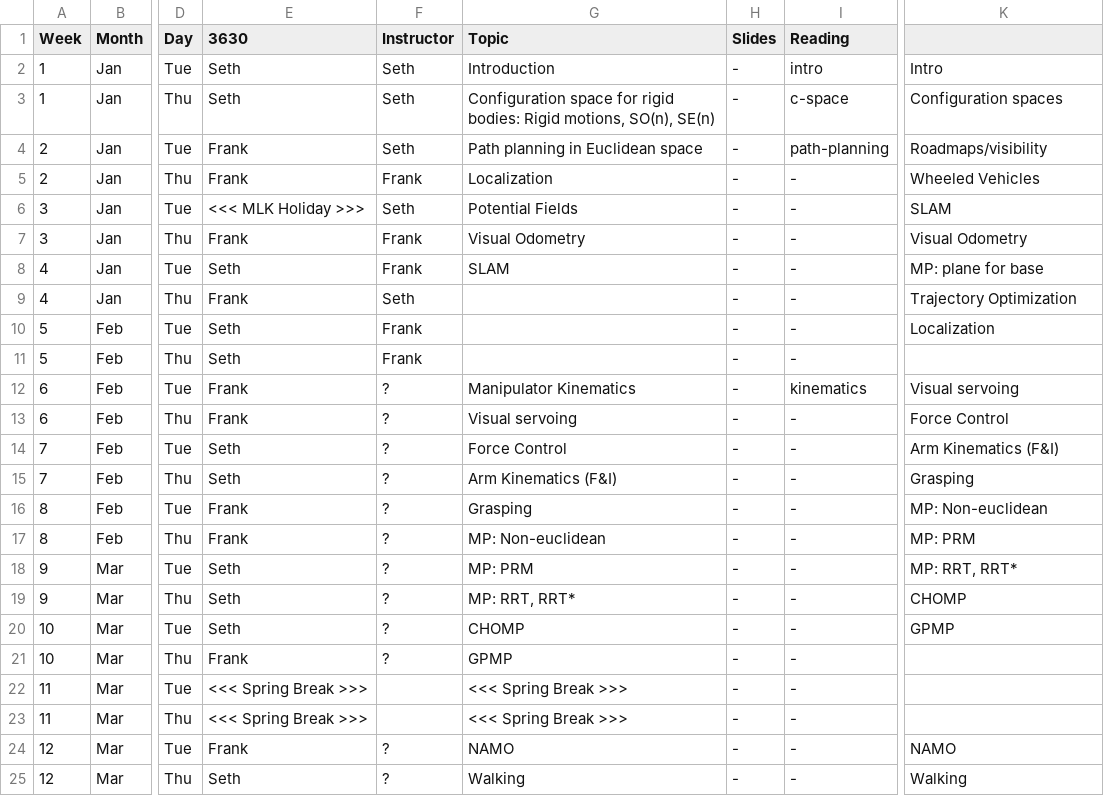
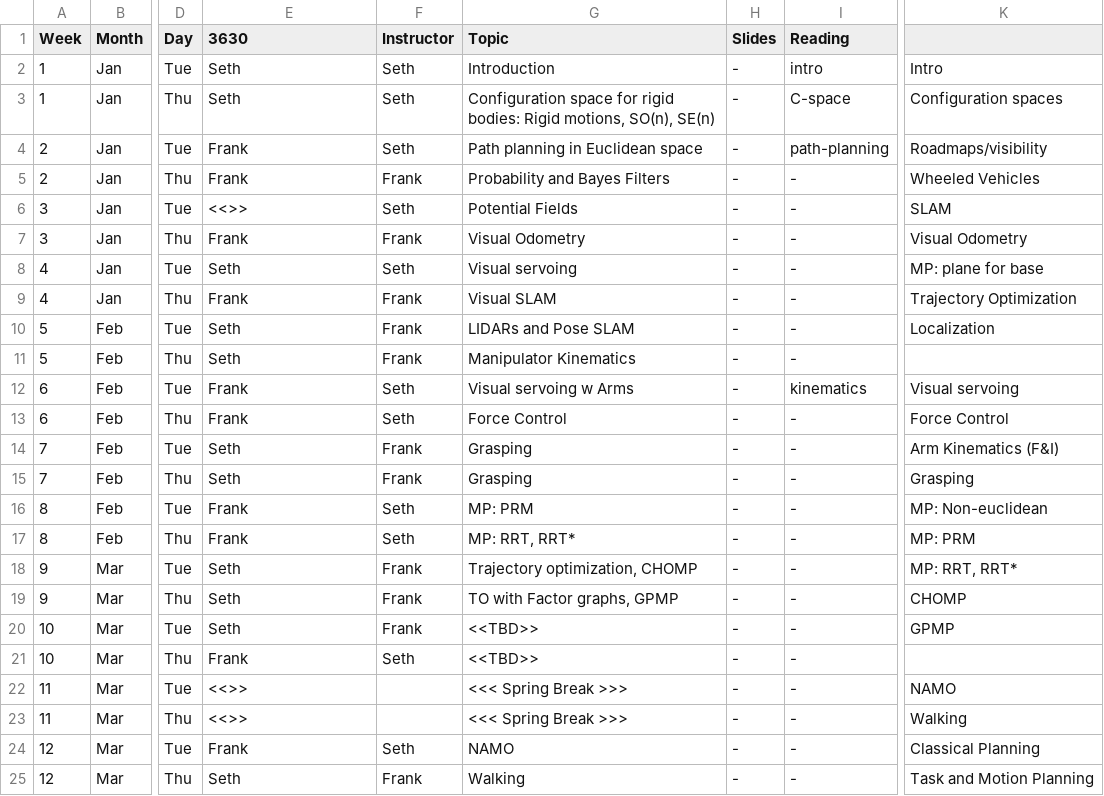
Before and after one commit to dellaert/20S-8803MM, a CSV file: _data/Schedule.csv, drawn as a sheet; only a part is shown, gaps mark what is left out; the diff covers the shown part only; the diff names each change by its address in the sheet, - before the commit and + after, or states it on an @@ line.

Commit message:
New schedule

```diff
--- a/_data/Schedule.csv
+++ b/_data/Schedule.csv
-I3 (Reading): c-space
+I3 (Reading): C-space
-G5 (Topic): Localization
+G5 (Topic): Probability and Bayes Filters
-E6 (3630): <<< MLK Holiday >>>
+E6 (3630): <<>>
-F8 (Instructor): Frank
+F8 (Instructor): Seth
-G8 (Topic): SLAM
+G8 (Topic): Visual servoing
-F9 (Instructor): Seth
+F9 (Instructor): Frank
-G9 (Topic): (empty)
+G9 (Topic): Visual SLAM
-G10 (Topic): (empty)
+G10 (Topic): LIDARs and Pose SLAM
-G11 (Topic): (empty)
+G11 (Topic): Manipulator Kinematics
-F12:F13 (Instructor): ?
+F12:F13 (Instructor): Seth
-G12 (Topic): Manipulator Kinematics
+G12 (Topic): Visual servoing w Arms
-G13 (Topic): Visual servoing
+G13 (Topic): Force Control
-F14:F15 (Instructor): ?
+F14:F15 (Instructor): Frank
-G14 (Topic): Force Control
+G14 (Topic): Grasping
-G15 (Topic): Arm Kinematics (F&I)
+G15 (Topic): Grasping
-F16:F17 (Instructor): ?
+F16:F17 (Instructor): Seth
-G16 (Topic): Grasping
+G16 (Topic): MP: PRM
-G17 (Topic): MP: Non-euclidean
+G17 (Topic): MP: RRT, RRT*
-F18:F20 (Instructor): ?
+F18:F20 (Instructor): Frank
-G18 (Topic): MP: PRM
+G18 (Topic): Trajectory optimization, CHOMP
-G19 (Topic): MP: RRT, RRT*
+G19 (Topic): TO with Factor graphs, GPMP
-G20 (Topic): CHOMP
+G20 (Topic): <<TBD>>
-F21 (Instructor): ?
+F21 (Instructor): Seth
-G21 (Topic): GPMP
+G21 (Topic): <<TBD>>
-E22:E23 (3630): <<< Spring Break >>>
+E22:E23 (3630): <<>>
-K22: (empty)
+K22: NAMO
-K23: (empty)
+K23: Walking
-F24 (Instructor): ?
+F24 (Instructor): Seth
-K24: NAMO
+K24: Classical Planning
-F25 (Instructor): ?
+F25 (Instructor): Frank
-K25: Walking
+K25: Task and Motion Planning
```
Also changed, not shown: 3 added rows and 14 edited cells elsewhere in this file.
